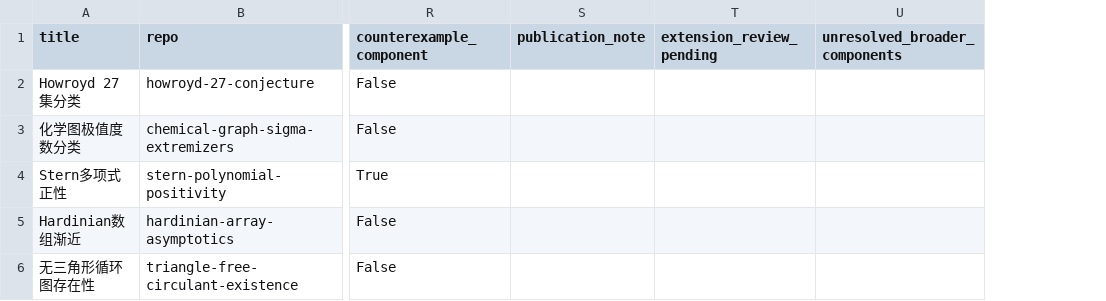
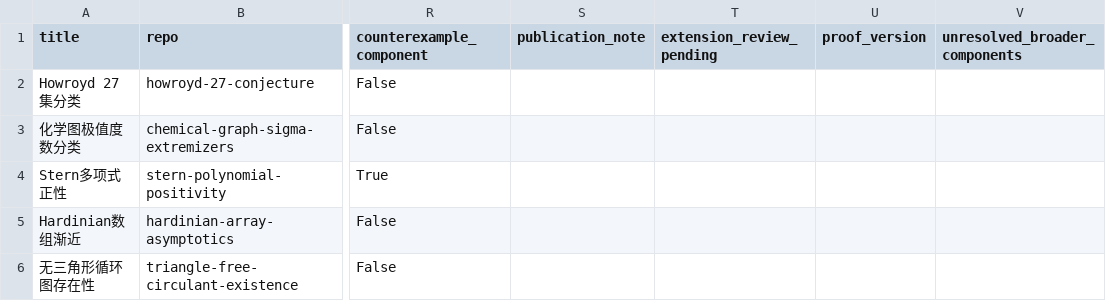
Before and after one commit to Aurantium-47/aurantium-mathematics, a CSV file: data/projects.csv, drawn as a sheet; only a part is shown, gaps mark what is left out; the diff covers the shown part only; the diff names each change by its address in the sheet, - before the commit and + after, or states it on an @@ line.

Commit message:
Sync trinomial target with fixed public proof draft

```diff
--- a/data/projects.csv
+++ b/data/projects.csv
+column U (proof_version), empty
```
Also changed, not shown: 4 edited cells elsewhere in this file, 15 other files.
